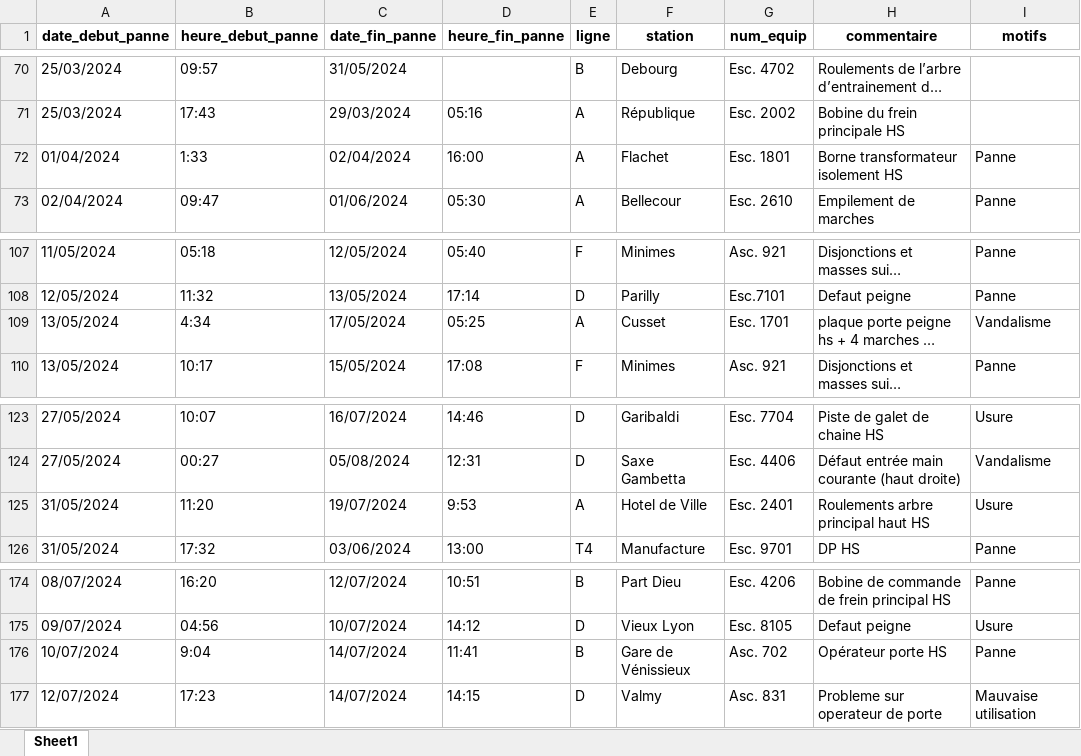
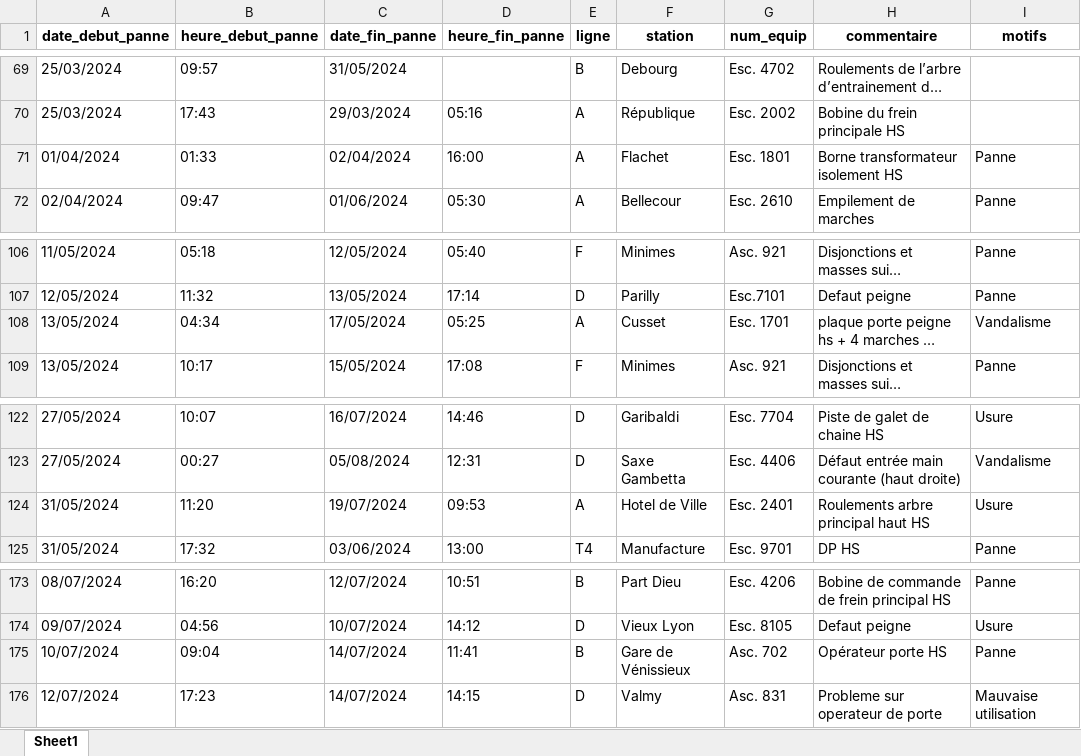
Before and after one commit to victorblngr/asc_esc_conso, an Excel workbook: points_marquants/points_marquants_24_clean.xlsx, sheet Sheet1, drawn as a sheet; only a part is shown, gaps mark what is left out; long unchanged cells end in …; values as stored, in another font and other column widths than the file's, no borders; addresses are those after the commit; the diff covers the shown part only; the diff names each change by its address in the sheet, - before the commit and + after, or states it on an @@ line.

```diff
--- a/points_marquants/points_marquants_24_clean.xlsx (sheet Sheet1)
+++ b/points_marquants/points_marquants_24_clean.xlsx (sheet Sheet1)
-B71 (heure_debut_panne): 1:33
+B71 (heure_debut_panne): 01:33
-B108 (heure_debut_panne): 4:34
+B108 (heure_debut_panne): 04:34
-D124 (heure_fin_panne): 9:53
+D124 (heure_fin_panne): 09:53
-B175 (heure_debut_panne): 9:04
+B175 (heure_debut_panne): 09:04
```
Also changed, not shown: 1 removed row and 17 edited cells elsewhere in this sheet, points_marquants/points_marquants_fev_25_clean.xlsx, points_marquants/points_marquants_janv_25_clean.xlsx, 9 other files.
